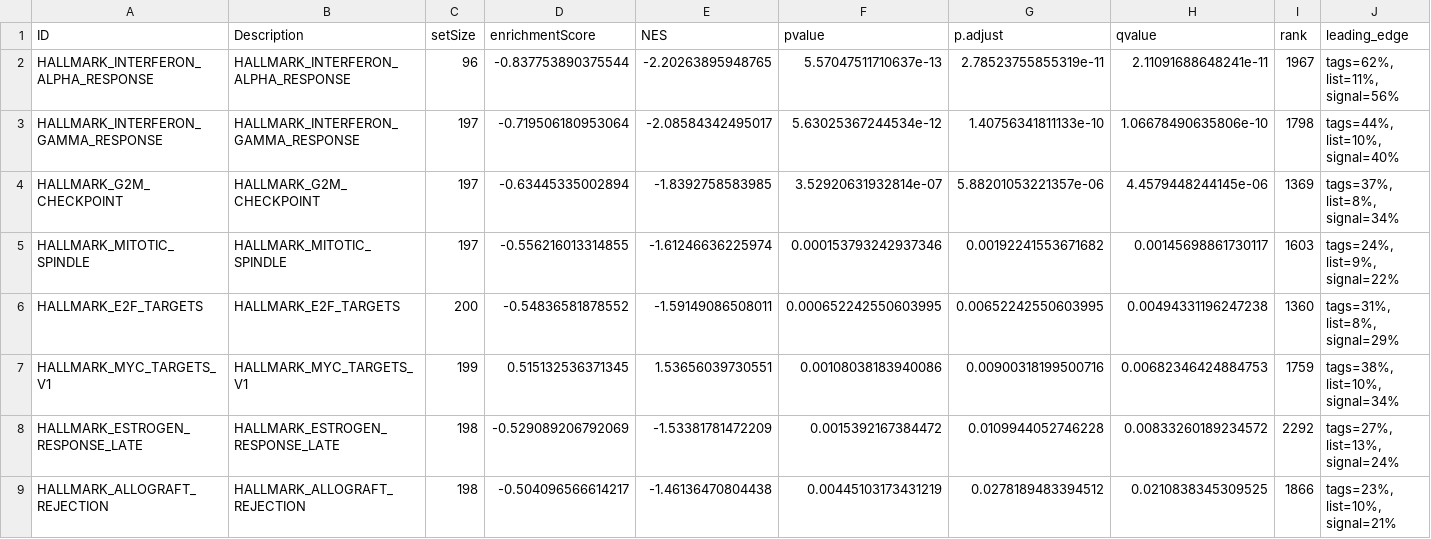
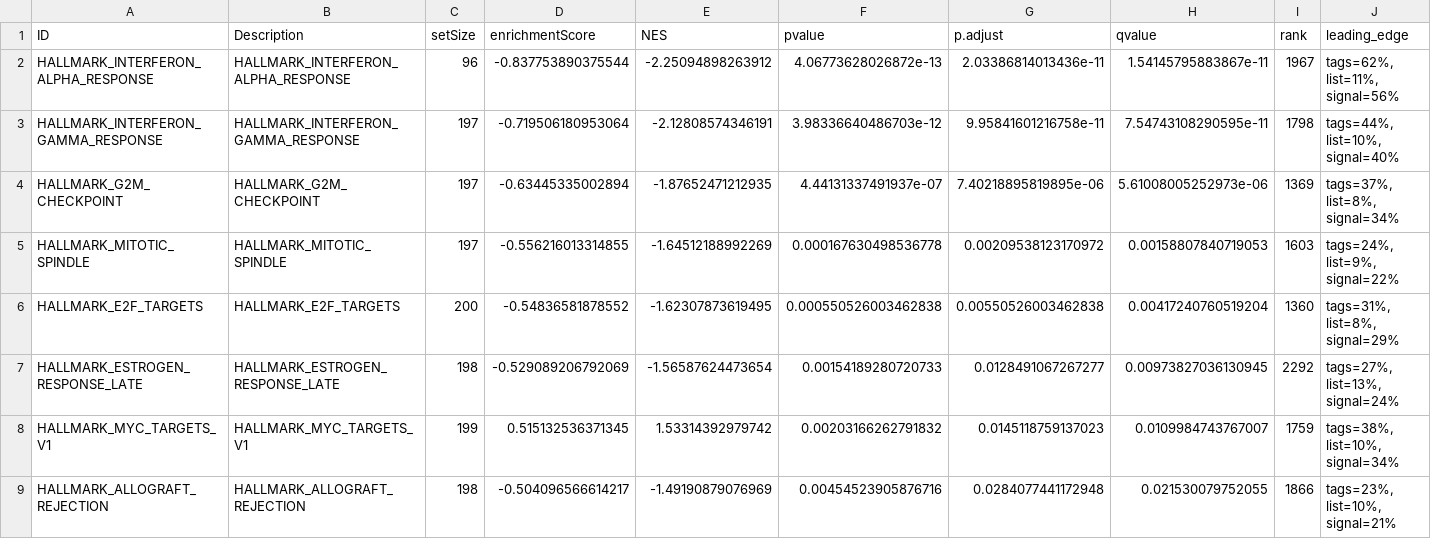
Before and after one commit to MCBLab/sd_nets, a CSV file: results/enrichment/gsea/GSEA_hallmark_late_vs_early_acquisition.csv, drawn as a sheet; only a part is shown; removed rows and columns are numbered as before the commit, all else as after; rows hold the shown columns only; the diff covers the shown part only; the diff names each change by its address in the sheet, - before the commit and + after, or states it on an @@ line.

```diff
--- a/results/enrichment/gsea/GSEA_hallmark_late_vs_early_acquisition.csv
+++ b/results/enrichment/gsea/GSEA_hallmark_late_vs_early_acquisition.csv
-E2 (NES): -2.20263895948765
+E2 (NES): -2.25094898263912
-F2 (pvalue): 5.57047511710637e-13
+F2 (pvalue): 4.06773628026872e-13
-G2 (p.adjust): 2.78523755855319e-11
+G2 (p.adjust): 2.03386814013436e-11
-H2 (qvalue): 2.11091688648241e-11
+H2 (qvalue): 1.54145795883867e-11
-E3 (NES): -2.08584342495017
+E3 (NES): -2.12808574346191
-F3 (pvalue): 5.63025367244534e-12
+F3 (pvalue): 3.98336640486703e-12
-G3 (p.adjust): 1.40756341811133e-10
+G3 (p.adjust): 9.95841601216758e-11
-H3 (qvalue): 1.06678490635806e-10
+H3 (qvalue): 7.54743108290595e-11
-E4 (NES): -1.8392758583985
+E4 (NES): -1.87652471212935
-F4 (pvalue): 3.52920631932814e-07
+F4 (pvalue): 4.44131337491937e-07
-G4 (p.adjust): 5.88201053221357e-06
+G4 (p.adjust): 7.40218895819895e-06
-H4 (qvalue): 4.4579448244145e-06
+H4 (qvalue): 5.61008005252973e-06
-E5 (NES): -1.61246636225974
+E5 (NES): -1.64512188992269
-F5 (pvalue): 0.000153793242937346
+F5 (pvalue): 0.000167630498536778
-G5 (p.adjust): 0.00192241553671682
+G5 (p.adjust): 0.00209538123170972
-H5 (qvalue): 0.00145698861730117
+H5 (qvalue): 0.00158807840719053
-E6 (NES): -1.59149086508011
+E6 (NES): -1.62307873619495
-F6 (pvalue): 0.000652242550603995
+F6 (pvalue): 0.000550526003462838
-G6 (p.adjust): 0.00652242550603995
+G6 (p.adjust): 0.00550526003462838
-H6 (qvalue): 0.00494331196247238
+H6 (qvalue): 0.00417240760519204
-row 7: HALLMARK_MYC_TARGETS_V1 | HALLMARK_MYC_TARGETS_V1 | 199 | 0.515132536371345 | 1.53656039730551 | 0.00108038183940086 | 0.00900318199500716 | 0.00682346424884753 | 1759 | tags=38%, list=10%, signal=34%
-E7 (NES): -1.53381781472209
+E7 (NES): -1.56587624473654
-F7 (pvalue): 0.0015392167384472
+F7 (pvalue): 0.00154189280720733
-G7 (p.adjust): 0.0109944052746228
+G7 (p.adjust): 0.0128491067267277
-H7 (qvalue): 0.00833260189234572
+H7 (qvalue): 0.00973827036130945
+row 8: HALLMARK_MYC_TARGETS_V1 | HALLMARK_MYC_TARGETS_V1 | 199 | 0.515132536371345 | 1.53314392979742 | 0.00203166262791832 | 0.0145118759137023 | 0.0109984743767007 | 1759 | tags=38%, list=10%, signal=34%
-E9 (NES): -1.46136470804438
+E9 (NES): -1.49190879076969
-F9 (pvalue): 0.00445103173431219
+F9 (pvalue): 0.00454523905876716
-G9 (p.adjust): 0.0278189483394512
+G9 (p.adjust): 0.0284077441172948
-H9 (qvalue): 0.0210838345309525
+H9 (qvalue): 0.021530079752055
```
Also changed, not shown: 2 added rows and 8 edited cells elsewhere in this file, results/enrichment/gsea/GSEA_curated_cluster_3_vs_others.csv, results/enrichment/gsea/GSEA_curated_sjs_vs_ctrl.csv, 32 other files.
